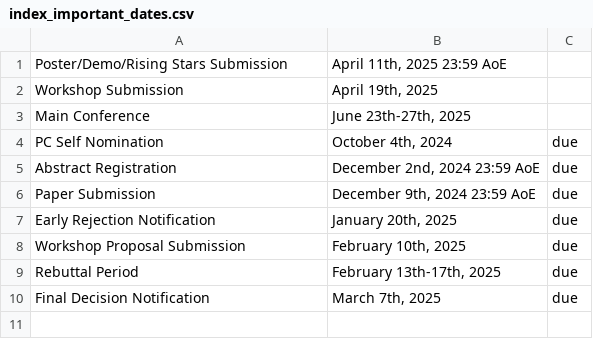
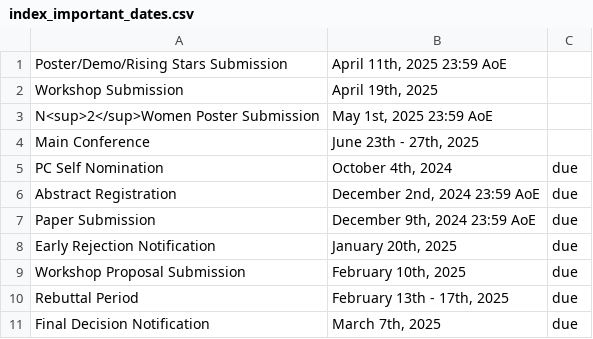
Before and after one commit to mobisys2025/website, a CSV file: assets/index_important_dates.csv, drawn as a sheet.

```diff
--- a/assets/index_important_dates.csv
+++ b/assets/index_important_dates.csv
@@ -2,3 +2,4 @@
 "Workshop Submission","April 19th, 2025",""
-"Main Conference","June 23th-27th, 2025",""
+"N<sup>2</sup>Women Poster Submission","May 1st, 2025 23:59 AoE",""
+"Main Conference","June 23th - 27th, 2025",""
 "PC Self Nomination","October 4th, 2024","due"
@@ -8,3 +9,3 @@
 "Workshop Proposal Submission","February 10th, 2025","due"
-"Rebuttal Period","February 13th-17th, 2025","due"
+"Rebuttal Period","February 13th - 17th, 2025","due"
 "Final Decision Notification","March 7th, 2025","due"
```
Also changed, not shown: assets/paper_important_dates.csv, 1 other file.
